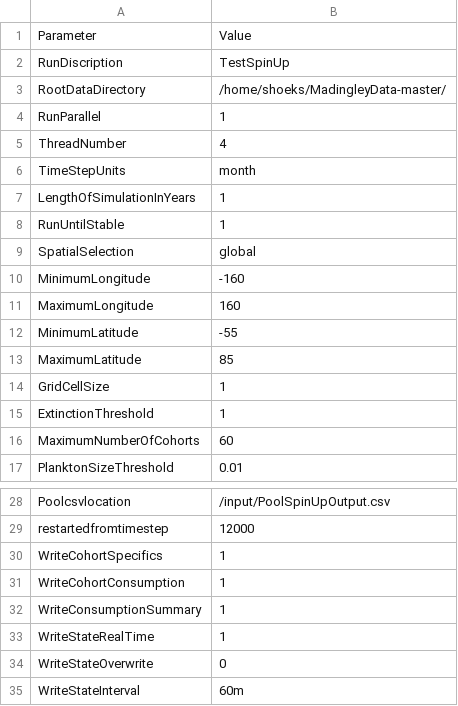
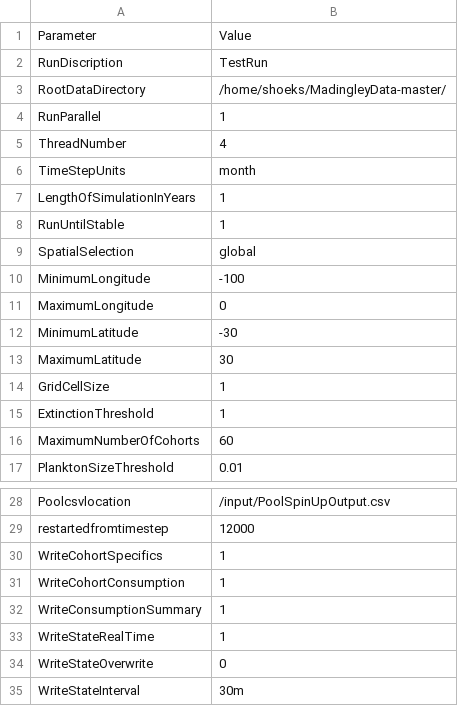
Before and after one commit to SHoeks/MadingleyCPP-openMP, a CSV file: src/Model_setup/input/Model setup/SimulationControlParameters.csv, drawn as a sheet; only a part is shown, gaps mark what is left out.

```diff
--- a/src/Model_setup/input/Model setup/SimulationControlParameters.csv
+++ b/src/Model_setup/input/Model setup/SimulationControlParameters.csv
@@ -1,3 +1,3 @@
 Parameter,Value
-RunDiscription,TestSpinUp
+RunDiscription,TestRun
 RootDataDirectory,/home/shoeks/MadingleyData-master/
@@ -9,6 +9,6 @@ RunUntilStable,1
 SpatialSelection,global
-MinimumLongitude,-160
-MaximumLongitude,160
-MinimumLatitude,-55
-MaximumLatitude,85
+MinimumLongitude,-100
+MaximumLongitude,0
+MinimumLatitude,-30
+MaximumLatitude,30
 GridCellSize,1
@@ -34,2 +34,2 @@ WriteStateRealTime,1
 WriteStateOverwrite,0
-WriteStateInterval,60m
+WriteStateInterval,30m
```
Also changed, not shown: src/Model_setup/input/Model setup/OutputControlParameters.csv, 3 other files.
